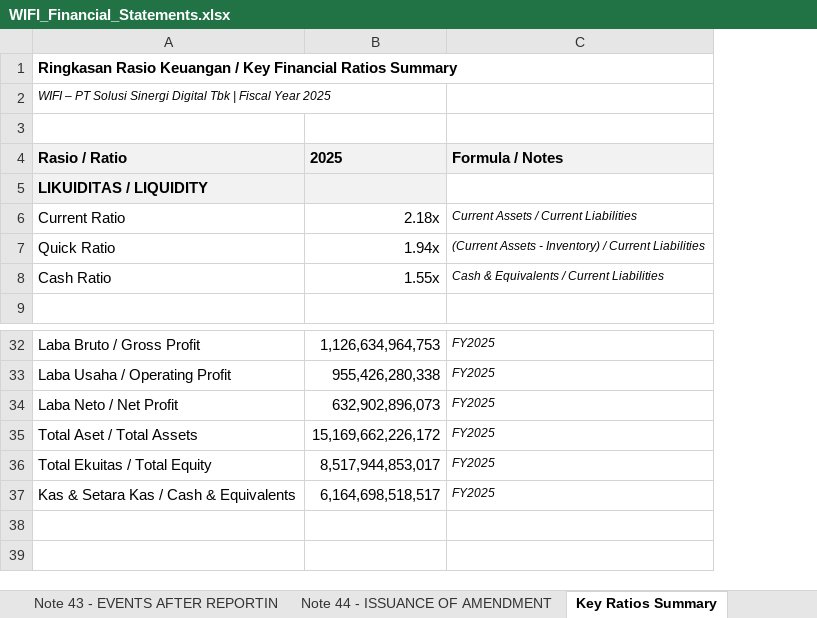
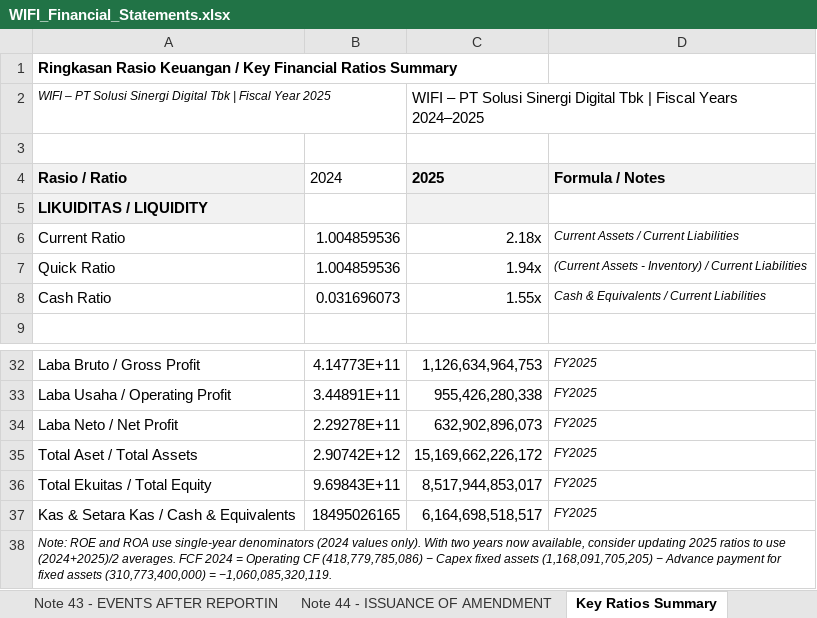
Before and after one commit to nelsonjambi/idx-report-extractor, an Excel workbook: WIFI_Financial_Statements.xlsx, sheet Key Ratios Summary, drawn as a sheet; only a part is shown, gaps mark what is left out; values as stored, in another font and other column widths than the file's, no borders; addresses are those after the commit; the diff names each change by its address in the sheet, - before the commit and + after, or states it on an @@ line.

```diff
--- a/WIFI_Financial_Statements.xlsx (sheet Key Ratios Summary)
+++ b/WIFI_Financial_Statements.xlsx (sheet Key Ratios Summary)
+column B, rows 4-8: 2024 |  | 1.004859536 | 1.004859536 | 0.031696073; rows 32-37: 4.14773E+11 | 3.44891E+11 | 2.29278E+11 | 2.90742E+12 | 9.69843E+11 | 18495026165
-C2: (empty)
+C2: WIFI – PT Solusi Sinergi Digital Tbk | Fiscal Years 2024–2025
+row 38: Note: ROE and ROA use single-year denominators (2024 values only). With two years now available, consider updating 2025 ratios to use (2024+2025)/2 averages. FCF 2024 = Operating CF (418,779,785,086) − Capex fixed assets (1,168,091,705,205) − Advance payment for fixed assets (310,773,400,000) = −1,060,085,320,119.
```
Also changed, not shown: sheet Changes in Equity, sheet Note 44 - ISSUANCE OF AMENDMENT, sheet Note 42 - SIGNIFICANT AGREEMENT, sheet Note 43 - EVENTS AFTER REPORTIN, sheet Note 39 - FINANCIAL RISK MANAGE, sheet Income Statement, 42 more sheets, 3 other files.
